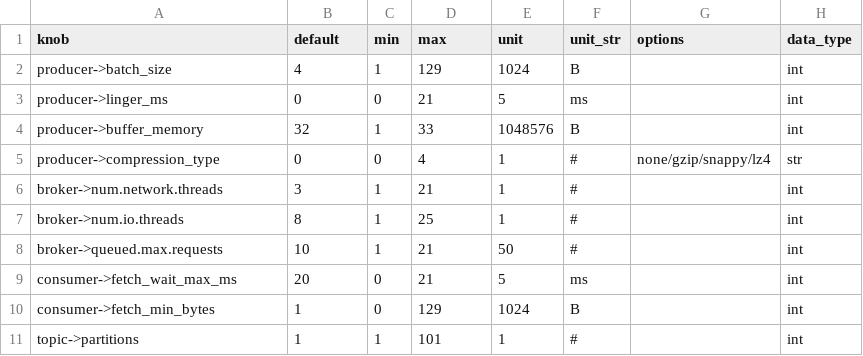
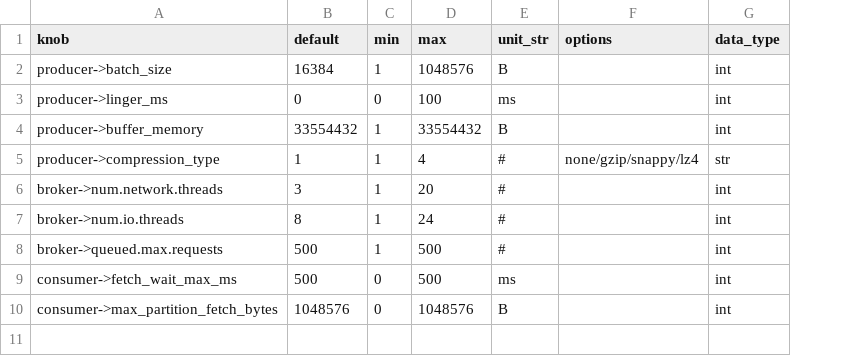
Before and after one commit to ZhuangweiKang/DMSConfig, a CSV file: benchmark/meta/knob_meta.csv, drawn as a sheet; the diff names each change by its address in the sheet, - before the commit and + after, or states it on an @@ line.

```diff
--- a/benchmark/meta/knob_meta.csv
+++ b/benchmark/meta/knob_meta.csv
-column E (unit), rows 2-10: 1024 | 5 | 1048576 | 1 | 1 | 1 | 50 | 5 | 1024
-B2 (default): 4
+B2 (default): 16384
-D2 (max): 129
+D2 (max): 1048576
-D3 (max): 21
+D3 (max): 100
-B4 (default): 32
+B4 (default): 33554432
-D4 (max): 33
+D4 (max): 33554432
-B5 (default): 0
+B5 (default): 1
-C5 (min): 0
+C5 (min): 1
-D6 (max): 21
+D6 (max): 20
-D7 (max): 25
+D7 (max): 24
-B8 (default): 10
+B8 (default): 500
-D8:D9 (max): 21
+D8:D9 (max): 500
-B9 (default): 20
+B9 (default): 500
-A10 (knob): consumer->fetch_min_bytes
+A10 (knob): consumer->max_partition_fetch_bytes
-B10 (default): 1
+B10 (default): 1048576
-D10 (max): 129
+D10 (max): 1048576
-row 11: topic->partitions | 1 | 1 | 101 | 1 | # |  | int
```
Also changed, not shown: 7 other files.
